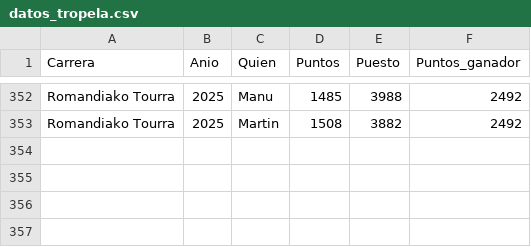
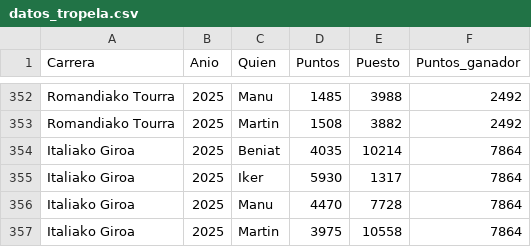
Before and after one commit to TimeTrialPerformances/Tropela_bet, a CSV file: datos_tropela.csv, drawn as a sheet; only a part is shown, gaps mark what is left out.

Commit message:
Tropela: Giro

```diff
--- a/datos_tropela.csv
+++ b/datos_tropela.csv
@@ -353 +353,5 @@ Romandiako Tourra;2025;Manu;1485;3988;2492
 Romandiako Tourra;2025;Martin;1508;3882;2492
+Italiako Giroa;2025;Beniat;4035;10214;7864
+Italiako Giroa;2025;Iker;5930;1317;7864
+Italiako Giroa;2025;Manu;4470;7728;7864
+Italiako Giroa;2025;Martin;3975;10558;7864
```
